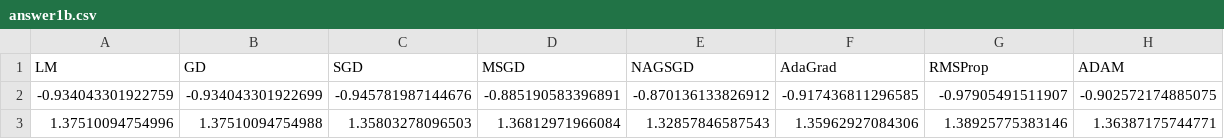
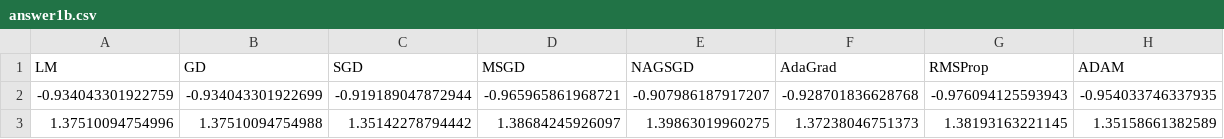
Before and after one commit to Ernst90/Big-Data-Analytics, a CSV file: answer1b.csv, drawn as a sheet.

Commit message:
csv1b

```diff
--- a/answer1b.csv
+++ b/answer1b.csv
@@ -1,3 +1,3 @@
 LM,GD,SGD,MSGD,NAGSGD,AdaGrad,RMSProp,ADAM
--0.934043301922759,-0.934043301922699,-0.945781987144676,-0.885190583396891,-0.870136133826912,-0.917436811296585,-0.97905491511907,-0.902572174885075
-1.37510094754996,1.37510094754988,1.35803278096503,1.36812971966084,1.32857846587543,1.35962927084306,1.38925775383146,1.36387175744771
+-0.934043301922759,-0.934043301922699,-0.919189047872944,-0.965965861968721,-0.907986187917207,-0.928701836628768,-0.976094125593943,-0.954033746337935
+1.37510094754996,1.37510094754988,1.35142278794442,1.38684245926097,1.39863019960275,1.37238046751373,1.38193163221145,1.35158661382589
```
